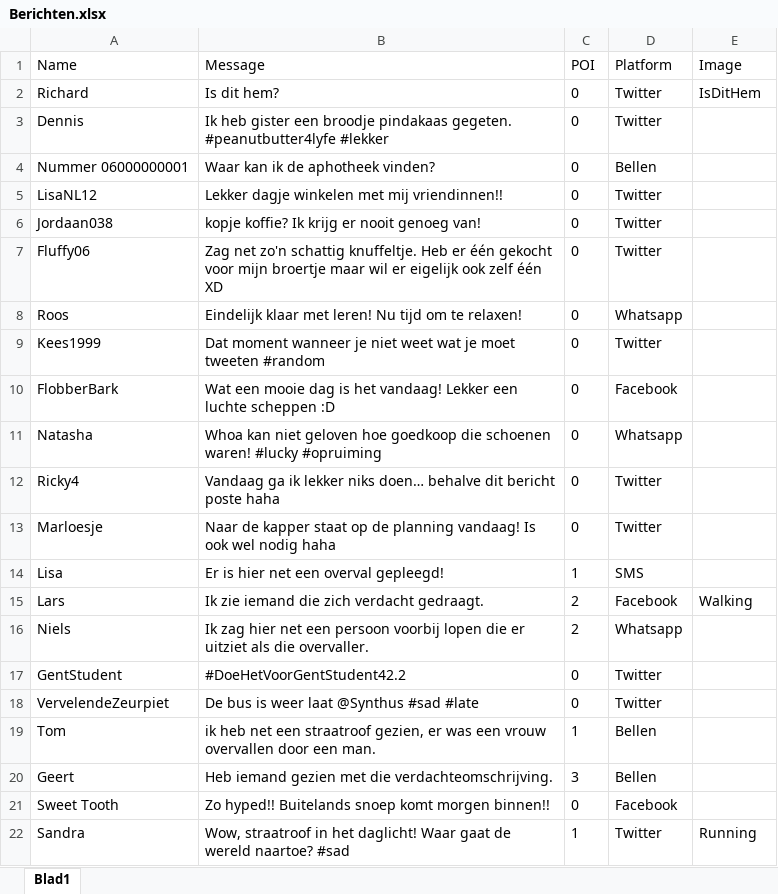
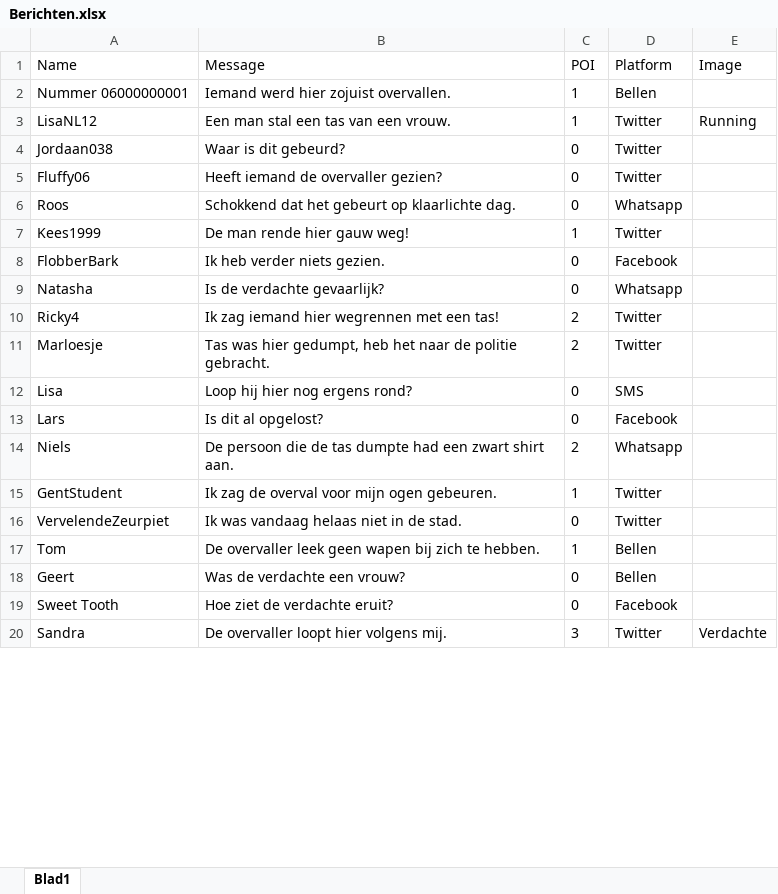
Before and after one commit to DangerBart/BartVR, an Excel workbook: Assets/Resources/Berichten.xlsx, sheet Blad1, drawn as a sheet; only a part is shown; values as stored, in another font and other column widths than the file's, no borders; table styles not drawn; removed rows and columns are numbered as before the commit, all else as after; the diff covers the shown part only; the diff names each change by its address in the sheet, - before the commit and + after, or states it on an @@ line.

```diff
--- a/Assets/Resources/Berichten.xlsx (sheet Blad1)
+++ b/Assets/Resources/Berichten.xlsx (sheet Blad1)
-row 2: Richard | Is dit hem? | 0 | Twitter | IsDitHem
-row 3: Dennis | Ik heb gister een broodje pindakaas gegeten. #peanutbutter4lyfe #lekker | 0 | Twitter
-B2 (Message): Waar kan ik de aphotheek vinden?
+B2 (Message): Iemand werd hier zojuist overvallen.
-C2:C3 (POI): 0
+C2:C3 (POI): 1
-B3 (Message): Lekker dagje winkelen met mij vriendinnen!!
+B3 (Message): Een man stal een tas van een vrouw.
-E3 (Image): (empty)
+E3 (Image): Running
-B4 (Message): kopje koffie? Ik krijg er nooit genoeg van!
+B4 (Message): Waar is dit gebeurd?
-B5 (Message): Zag net zo'n schattig knuffeltje. Heb er één gekocht voor mijn broertje maar wil er eigelijk ook zelf één XD
+B5 (Message): Heeft iemand de overvaller gezien?
-B6 (Message): Eindelijk klaar met leren! Nu tijd om te relaxen!
+B6 (Message): Schokkend dat het gebeurt op klaarlichte dag.
-B7 (Message): Dat moment wanneer je niet weet wat je moet tweeten #random
+B7 (Message): De man rende hier gauw weg!
-C7 (POI): 0
+C7 (POI): 1
-B8 (Message): Wat een mooie dag is het vandaag! Lekker een luchte scheppen :D
+B8 (Message): Ik heb verder niets gezien.
-B9 (Message): Whoa kan niet geloven hoe goedkoop die schoenen waren! #lucky #opruiming
+B9 (Message): Is de verdachte gevaarlijk?
-B10 (Message): Vandaag ga ik lekker niks doen… behalve dit bericht poste haha
+B10 (Message): Ik zag iemand hier wegrennen met een tas!
-C10:C11 (POI): 0
+C10:C11 (POI): 2
-B11 (Message): Naar de kapper staat op de planning vandaag! Is ook wel nodig haha
+B11 (Message): Tas was hier gedumpt, heb het naar de politie gebracht.
-B12 (Message): Er is hier net een overval gepleegd!
+B12 (Message): Loop hij hier nog ergens rond?
-C12 (POI): 1
+C12 (POI): 0
-B13 (Message): Ik zie iemand die zich verdacht gedraagt.
+B13 (Message): Is dit al opgelost?
-C13 (POI): 2
+C13 (POI): 0
-E13 (Image): Walking
+E13 (Image): (empty)
-B14 (Message): Ik zag hier net een persoon voorbij lopen die er uitziet als die overvaller.
+B14 (Message): De persoon die de tas dumpte had een zwart shirt aan.
-B15 (Message): #DoeHetVoorGentStudent42.2
+B15 (Message): Ik zag de overval voor mijn ogen gebeuren.
-C15 (POI): 0
+C15 (POI): 1
-B16 (Message): De bus is weer laat @Synthus #sad #late
+B16 (Message): Ik was vandaag helaas niet in de stad.
-B17 (Message): ik heb net een straatroof gezien, er was een vrouw overvallen door een man.
+B17 (Message): De overvaller leek geen wapen bij zich te hebben.
-B18 (Message): Heb iemand gezien met die verdachteomschrijving.
+B18 (Message): Was de verdachte een vrouw?
-C18 (POI): 3
+C18 (POI): 0
-B19 (Message): Zo hyped!! Buitelands snoep komt morgen binnen!!
+B19 (Message): Hoe ziet de verdachte eruit?
-B20 (Message): Wow, straatroof in het daglicht! Waar gaat de wereld naartoe? #sad
+B20 (Message): De overvaller loopt hier volgens mij.
-C20 (POI): 1
+C20 (POI): 3
-E20 (Image): Running
+E20 (Image): Verdachte
```
Also changed, not shown: 4 edited cells elsewhere in this sheet, 5 other files.
